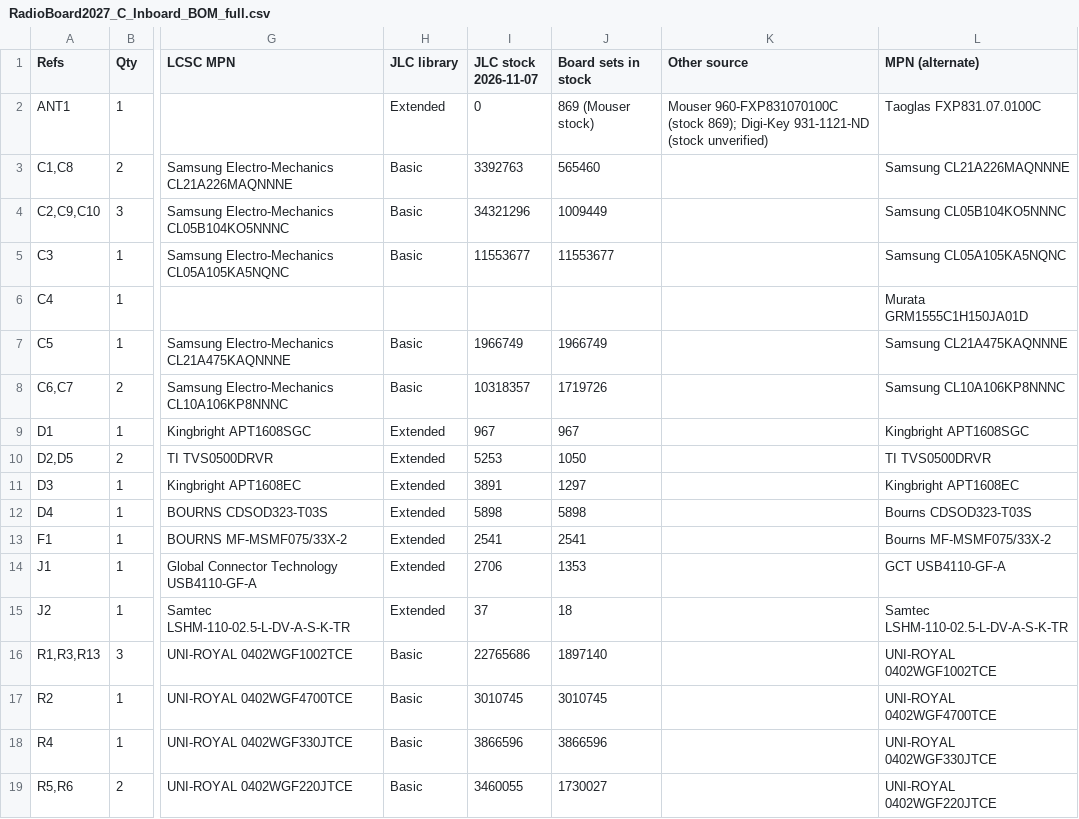
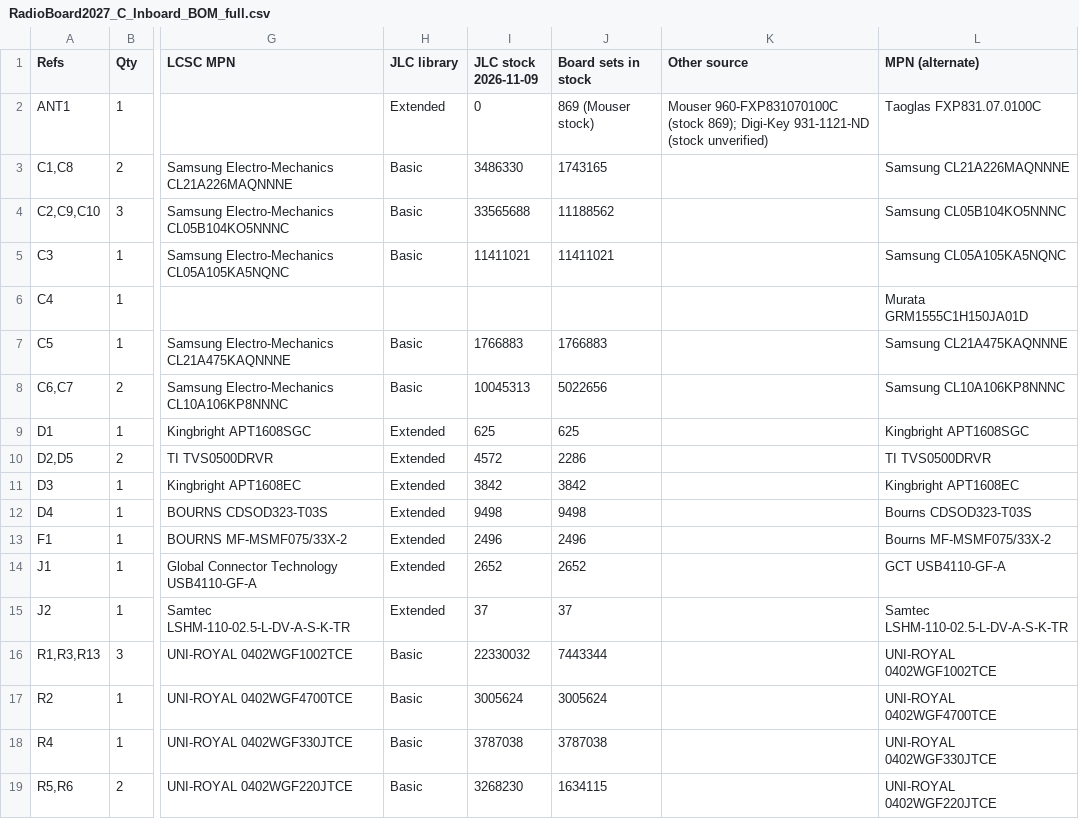
Before and after one commit to RoboJackets/robocup-pcb, a CSV file: boards/develop-2027/controlboard/compact/RadioBoard2027_C_Inboard/bom/RadioBoard2027_C_Inboard_BOM_full.csv, drawn as a sheet; only a part is shown, gaps mark what is left out; the diff covers the shown part only; the diff names each change by its address in the sheet, - before the commit and + after, or states it on an @@ line.

```diff
--- a/boards/develop-2027/controlboard/compact/RadioBoard2027_C_Inboard/bom/RadioBoard2027_C_Inboard_BOM_full.csv
+++ b/boards/develop-2027/controlboard/compact/RadioBoard2027_C_Inboard/bom/RadioBoard2027_C_Inboard_BOM_full.csv
-I1: JLC stock 2026-11-07
+I1: JLC stock 2026-11-09
-I3 (JLC stock 2026-11-09): 3392763
+I3 (JLC stock 2026-11-09): 3486330
-J3 (Board sets in stock): 565460
+J3 (Board sets in stock): 1743165
-I4 (JLC stock 2026-11-09): 34321296
+I4 (JLC stock 2026-11-09): 33565688
-J4 (Board sets in stock): 1009449
+J4 (Board sets in stock): 11188562
-I5 (JLC stock 2026-11-09): 11553677
+I5 (JLC stock 2026-11-09): 11411021
-J5 (Board sets in stock): 11553677
+J5 (Board sets in stock): 11411021
-I7 (JLC stock 2026-11-09): 1966749
+I7 (JLC stock 2026-11-09): 1766883
-J7 (Board sets in stock): 1966749
+J7 (Board sets in stock): 1766883
-I8 (JLC stock 2026-11-09): 10318357
+I8 (JLC stock 2026-11-09): 10045313
-J8 (Board sets in stock): 1719726
+J8 (Board sets in stock): 5022656
-I9 (JLC stock 2026-11-09): 967
+I9 (JLC stock 2026-11-09): 625
-J9 (Board sets in stock): 967
+J9 (Board sets in stock): 625
-I10 (JLC stock 2026-11-09): 5253
+I10 (JLC stock 2026-11-09): 4572
-J10 (Board sets in stock): 1050
+J10 (Board sets in stock): 2286
-I11 (JLC stock 2026-11-09): 3891
+I11 (JLC stock 2026-11-09): 3842
-J11 (Board sets in stock): 1297
+J11 (Board sets in stock): 3842
-I12 (JLC stock 2026-11-09): 5898
+I12 (JLC stock 2026-11-09): 9498
-J12 (Board sets in stock): 5898
+J12 (Board sets in stock): 9498
-I13 (JLC stock 2026-11-09): 2541
+I13 (JLC stock 2026-11-09): 2496
-J13 (Board sets in stock): 2541
+J13 (Board sets in stock): 2496
-I14 (JLC stock 2026-11-09): 2706
+I14 (JLC stock 2026-11-09): 2652
-J14 (Board sets in stock): 1353
+J14 (Board sets in stock): 2652
-J15 (Board sets in stock): 18
+J15 (Board sets in stock): 37
-I16 (JLC stock 2026-11-09): 22765686
+I16 (JLC stock 2026-11-09): 22330032
-J16 (Board sets in stock): 1897140
+J16 (Board sets in stock): 7443344
-I17 (JLC stock 2026-11-09): 3010745
+I17 (JLC stock 2026-11-09): 3005624
-J17 (Board sets in stock): 3010745
+J17 (Board sets in stock): 3005624
-I18 (JLC stock 2026-11-09): 3866596
+I18 (JLC stock 2026-11-09): 3787038
-J18 (Board sets in stock): 3866596
+J18 (Board sets in stock): 3787038
-I19 (JLC stock 2026-11-09): 3460055
+I19 (JLC stock 2026-11-09): 3268230
-J19 (Board sets in stock): 1730027
+J19 (Board sets in stock): 1634115
```
Also changed, not shown: 18 edited cells elsewhere in this file, boards/develop-2027/controlboard/compact/ControlBoard2027_C/bom/ControlBoard2027_C_BOM_full.csv, boards/develop-2027/controlboard/compact/ControlBoard2027_C/bom/ControlBoard2027_C_BOM_order_separately.csv, 14 other files.
